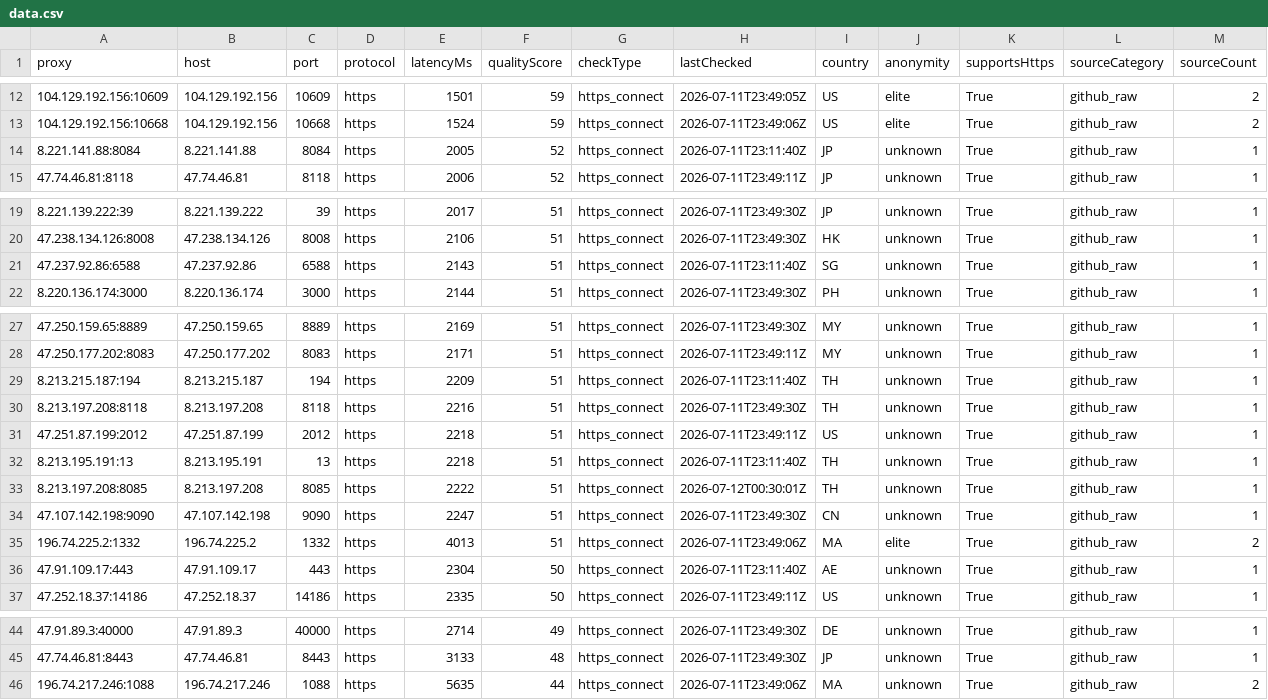
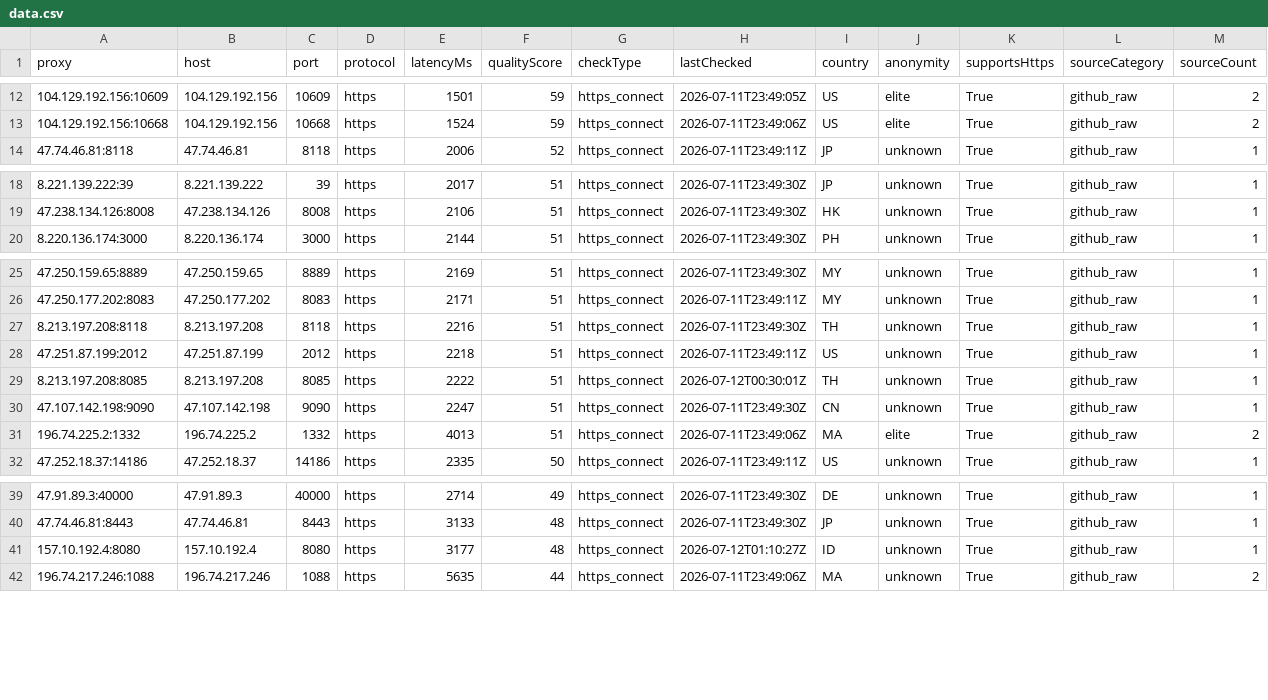
Before and after one commit to xyzs996/free-proxy-health-list, a CSV file: proxies/protocols/https/data.csv, drawn as a sheet; only a part is shown, gaps mark what is left out; removed rows and columns are numbered as before the commit, all else as after; rows hold the shown columns only; the diff names each change by its address in the sheet, - before the commit and + after, or states it on an @@ line.

```diff
--- a/proxies/protocols/https/data.csv
+++ b/proxies/protocols/https/data.csv
-row 14: 8.221.141.88:8084 | 8.221.141.88 | 8084 | https | 2005 | 52 | https_connect | 2026-07-11T23:11:40Z | JP | unknown | True | github_raw | 1
-row 21: 47.237.92.86:6588 | 47.237.92.86 | 6588 | https | 2143 | 51 | https_connect | 2026-07-11T23:11:40Z | SG | unknown | True | github_raw | 1
-row 29: 8.213.215.187:194 | 8.213.215.187 | 194 | https | 2209 | 51 | https_connect | 2026-07-11T23:11:40Z | TH | unknown | True | github_raw | 1
-row 32: 8.213.195.191:13 | 8.213.195.191 | 13 | https | 2218 | 51 | https_connect | 2026-07-11T23:11:40Z | TH | unknown | True | github_raw | 1
-row 36: 47.91.109.17:443 | 47.91.109.17 | 443 | https | 2304 | 50 | https_connect | 2026-07-11T23:11:40Z | AE | unknown | True | github_raw | 1
+row 41: 157.10.192.4:8080 | 157.10.192.4 | 8080 | https | 3177 | 48 | https_connect | 2026-07-12T01:10:27Z | ID | unknown | True | github_raw | 1
```
Also changed, not shown: proxies/latency/fast/data.csv, proxies/protocols/http/data.csv, 33 other files.
